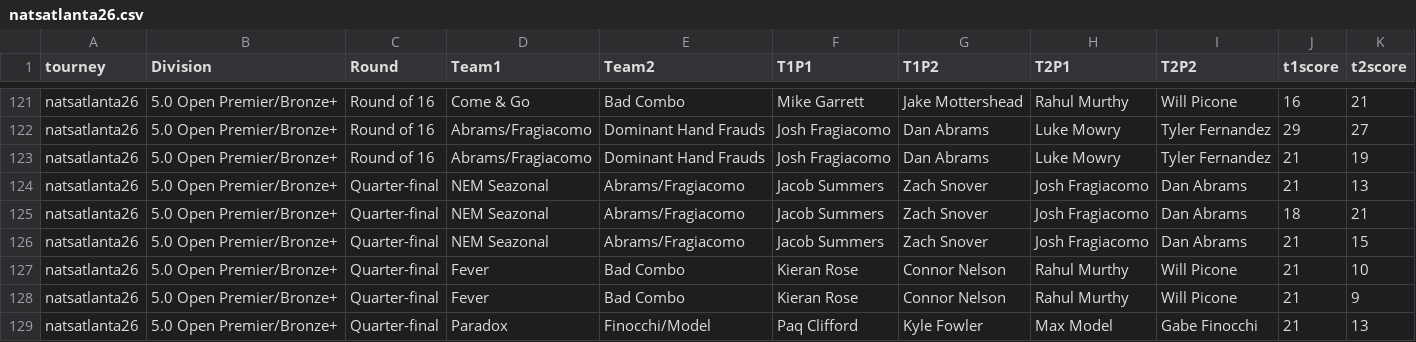
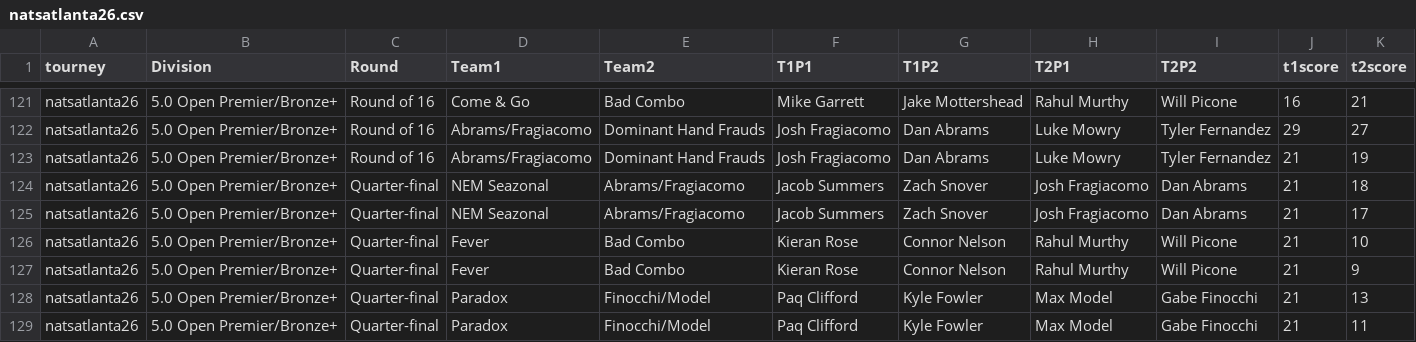
Before and after one commit to USAR-Rankings/rankings_model, a CSV file: Tourney Results/natsatlanta26.csv, drawn as a sheet; only a part is shown, gaps mark what is left out; the shorter side is filled out with more unchanged rows.

Commit message:
Jacob win in 2 vs frag/abrams

```diff
--- a/Tourney Results/natsatlanta26.csv
+++ b/Tourney Results/natsatlanta26.csv
@@ -123,5 +123,4 @@
 "natsatlanta26","5.0 Open Premier/Bronze+","Round of 16","Abrams/Fragiacomo","Dominant Hand Frauds","Josh Fragiacomo","Dan Abrams","Luke Mowry","Tyler Fernandez",21,19
-"natsatlanta26","5.0 Open Premier/Bronze+","Quarter-final","NEM Seazonal","Abrams/Fragiacomo","Jacob Summers","Zach Snover","Josh Fragiacomo","Dan Abrams",21,13
-"natsatlanta26","5.0 Open Premier/Bronze+","Quarter-final","NEM Seazonal","Abrams/Fragiacomo","Jacob Summers","Zach Snover","Josh Fragiacomo","Dan Abrams",18,21
-"natsatlanta26","5.0 Open Premier/Bronze+","Quarter-final","NEM Seazonal","Abrams/Fragiacomo","Jacob Summers","Zach Snover","Josh Fragiacomo","Dan Abrams",21,15
+"natsatlanta26","5.0 Open Premier/Bronze+","Quarter-final","NEM Seazonal","Abrams/Fragiacomo","Jacob Summers","Zach Snover","Josh Fragiacomo","Dan Abrams",21,18
+"natsatlanta26","5.0 Open Premier/Bronze+","Quarter-final","NEM Seazonal","Abrams/Fragiacomo","Jacob Summers","Zach Snover","Josh Fragiacomo","Dan Abrams",21,17
 "natsatlanta26","5.0 Open Premier/Bronze+","Quarter-final","Fever","Bad Combo","Kieran Rose","Connor Nelson","Rahul Murthy","Will Picone",21,10
```
Also changed, not shown: Tourney Results/Manual Downloads/North American Tour Series - Atlanta Slam Sectional - Match results.csv.
